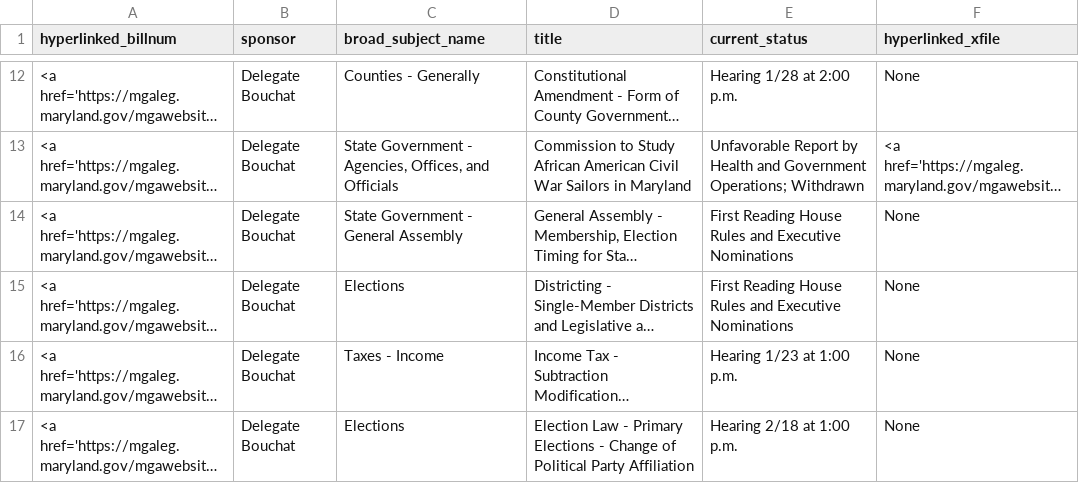
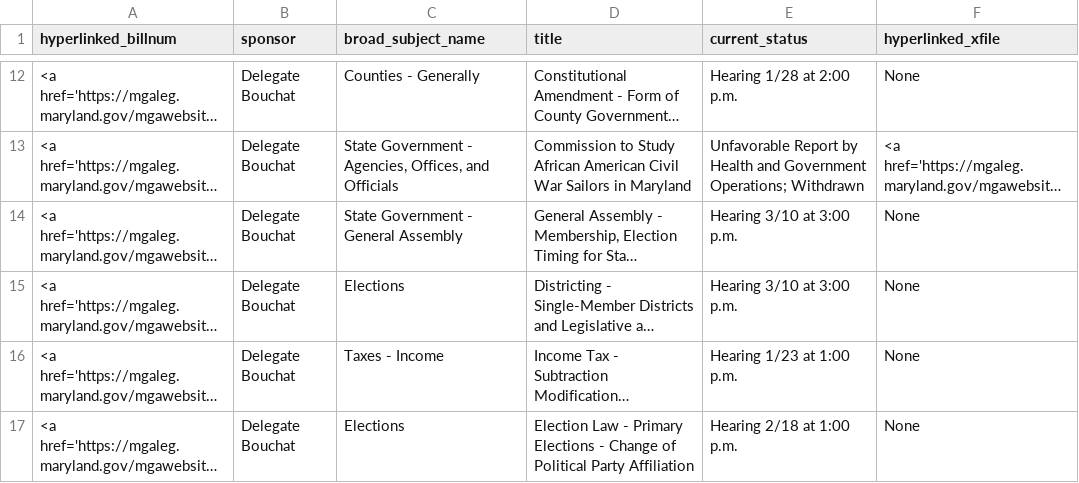
Before and after one commit to Baltimore-Sun/md-ga-bill-tracker, a CSV file: carrolltab.csv, drawn as a sheet; only a part is shown, gaps mark what is left out; long unchanged cells end in …; the diff names each change by its address in the sheet, - before the commit and + after, or states it on an @@ line.

```diff
--- a/carrolltab.csv
+++ b/carrolltab.csv
-E14:E15 (current_status): First Reading House Rules and Executive Nominations
+E14:E15 (current_status): Hearing 3/10 at 3:00 p.m.
```
Also changed, not shown: aatab.csv, hartab.csv.
